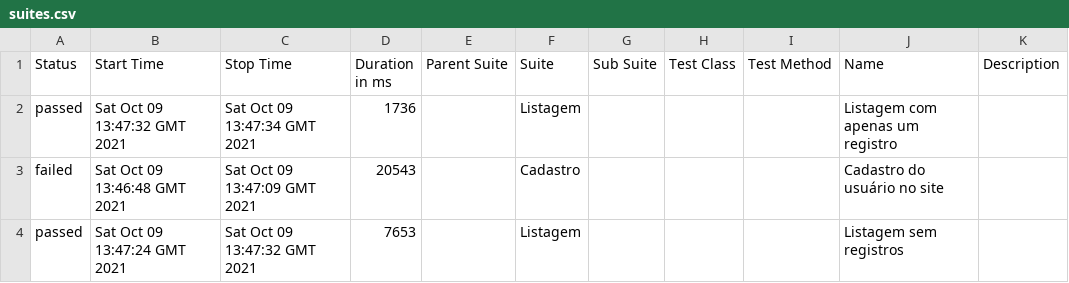
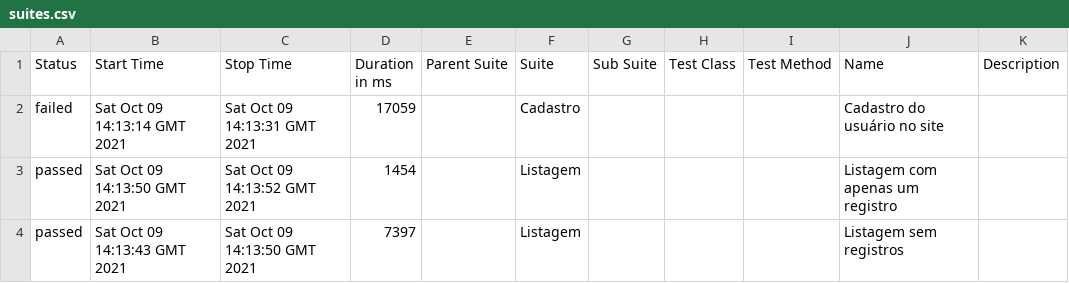
Before and after one commit to QuintilianoNery/BootcampCypress-M1, a CSV file: data/suites.csv, drawn as a sheet.

```diff
--- a/data/suites.csv
+++ b/data/suites.csv
@@ -1,4 +1,4 @@
 "Status","Start Time","Stop Time","Duration in ms","Parent Suite","Suite","Sub Suite","Test Class","Test Method","Name","Description"
-"passed","Sat Oct 09 13:47:32 GMT 2021","Sat Oct 09 13:47:34 GMT 2021","1736","","Listagem","","","","Listagem com apenas um registro",""
-"failed","Sat Oct 09 13:46:48 GMT 2021","Sat Oct 09 13:47:09 GMT 2021","20543","","Cadastro","","","","Cadastro do usuário no site",""
-"passed","Sat Oct 09 13:47:24 GMT 2021","Sat Oct 09 13:47:32 GMT 2021","7653","","Listagem","","","","Listagem sem registros",""
+"failed","Sat Oct 09 14:13:14 GMT 2021","Sat Oct 09 14:13:31 GMT 2021","17059","","Cadastro","","","","Cadastro do usuário no site",""
+"passed","Sat Oct 09 14:13:50 GMT 2021","Sat Oct 09 14:13:52 GMT 2021","1454","","Listagem","","","","Listagem com apenas um registro",""
+"passed","Sat Oct 09 14:13:43 GMT 2021","Sat Oct 09 14:13:50 GMT 2021","7397","","Listagem","","","","Listagem sem registros",""
```
Also changed, not shown: 19 other files.
